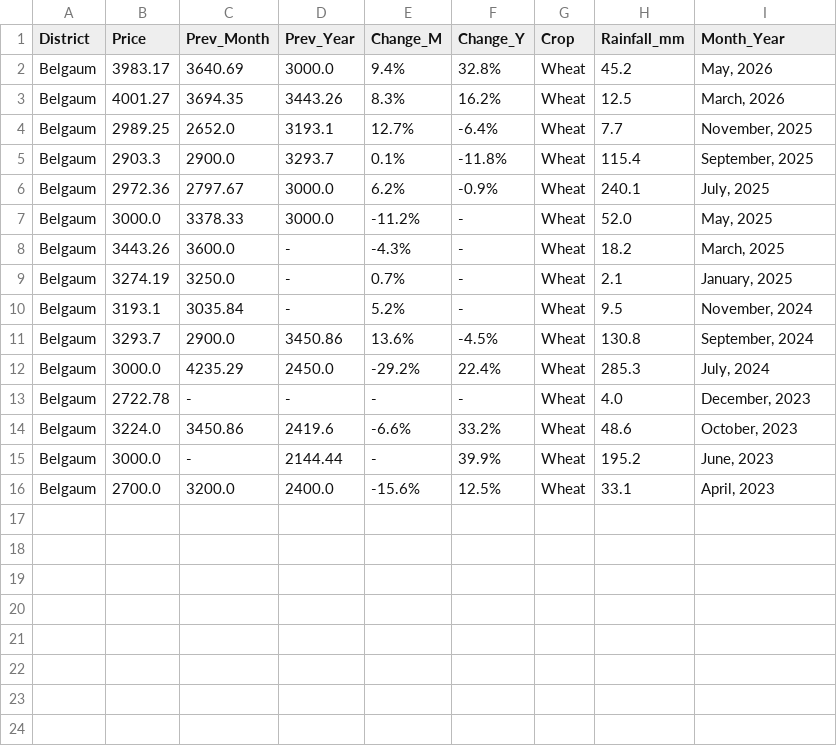
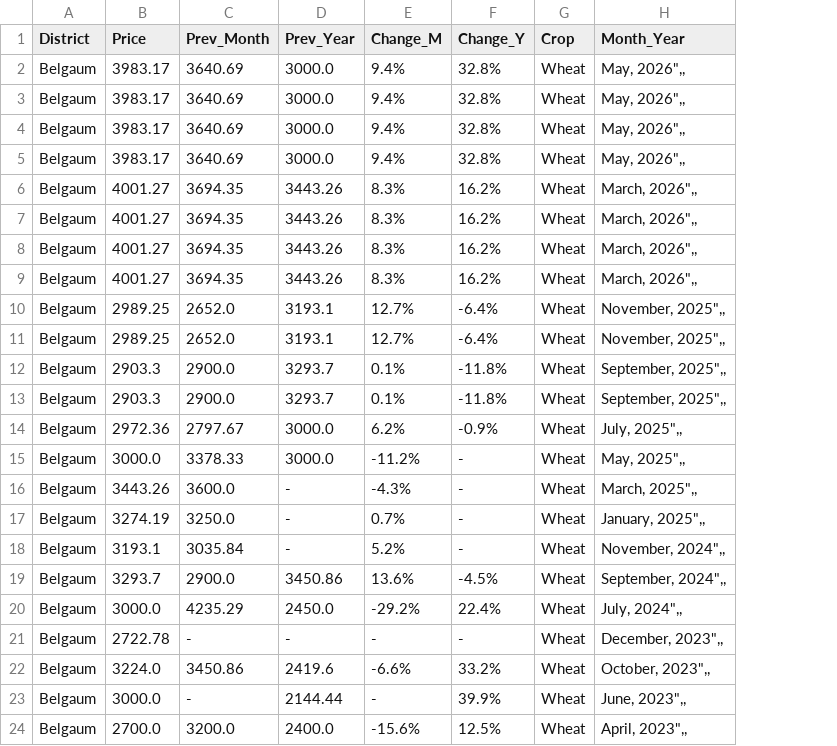
Before and after one commit to kunaldesai673/smart-agri-ai, a CSV file: data/processed/belgaum_master.csv, drawn as a sheet; removed rows and columns are numbered as before the commit, all else as after; the diff names each change by its address in the sheet, - before the commit and + after, or states it on an @@ line.

```diff
--- a/data/processed/belgaum_master.csv
+++ b/data/processed/belgaum_master.csv
-column H (Rainfall_mm), rows 2-16: 45.2 | 12.5 | 7.7 | 115.4 | 240.1 | 52.0 | 18.2 | 2.1 | 9.5 | 130.8 | 285.3 | 4.0 | 48.6 | 195.2 | 33.1
-H2 (Month_Year): May, 2026
+H2 (Month_Year): May, 2026",,
+row 3: Belgaum | 3983.17 | 3640.69 | 3000.0 | 9.4% | 32.8% | Wheat | May, 2026",,
+row 4: Belgaum | 3983.17 | 3640.69 | 3000.0 | 9.4% | 32.8% | Wheat | May, 2026",,
+row 5: Belgaum | 3983.17 | 3640.69 | 3000.0 | 9.4% | 32.8% | Wheat | May, 2026",,
-H6 (Month_Year): March, 2026
+H6 (Month_Year): March, 2026",,
+row 7: Belgaum | 4001.27 | 3694.35 | 3443.26 | 8.3% | 16.2% | Wheat | March, 2026",,
+row 8: Belgaum | 4001.27 | 3694.35 | 3443.26 | 8.3% | 16.2% | Wheat | March, 2026",,
+row 9: Belgaum | 4001.27 | 3694.35 | 3443.26 | 8.3% | 16.2% | Wheat | March, 2026",,
-H10 (Month_Year): November, 2025
+H10 (Month_Year): November, 2025",,
+row 11: Belgaum | 2989.25 | 2652.0 | 3193.1 | 12.7% | -6.4% | Wheat | November, 2025",,
-H12 (Month_Year): September, 2025
+H12 (Month_Year): September, 2025",,
+row 13: Belgaum | 2903.3 | 2900.0 | 3293.7 | 0.1% | -11.8% | Wheat | September, 2025",,
-H14 (Month_Year): July, 2025
+H14 (Month_Year): July, 2025",,
-H15 (Month_Year): May, 2025
+H15 (Month_Year): May, 2025",,
-H16 (Month_Year): March, 2025
+H16 (Month_Year): March, 2025",,
-H17 (Month_Year): January, 2025
+H17 (Month_Year): January, 2025",,
-H18 (Month_Year): November, 2024
+H18 (Month_Year): November, 2024",,
-H19 (Month_Year): September, 2024
+H19 (Month_Year): September, 2024",,
-H20 (Month_Year): July, 2024
+H20 (Month_Year): July, 2024",,
-H21 (Month_Year): December, 2023
+H21 (Month_Year): December, 2023",,
-H22 (Month_Year): October, 2023
+H22 (Month_Year): October, 2023",,
-H23 (Month_Year): June, 2023
+H23 (Month_Year): June, 2023",,
-H24 (Month_Year): April, 2023
+H24 (Month_Year): April, 2023",,
```
Also changed, not shown: data/processed/belgaum_rainfall.csv, 28 other files.
